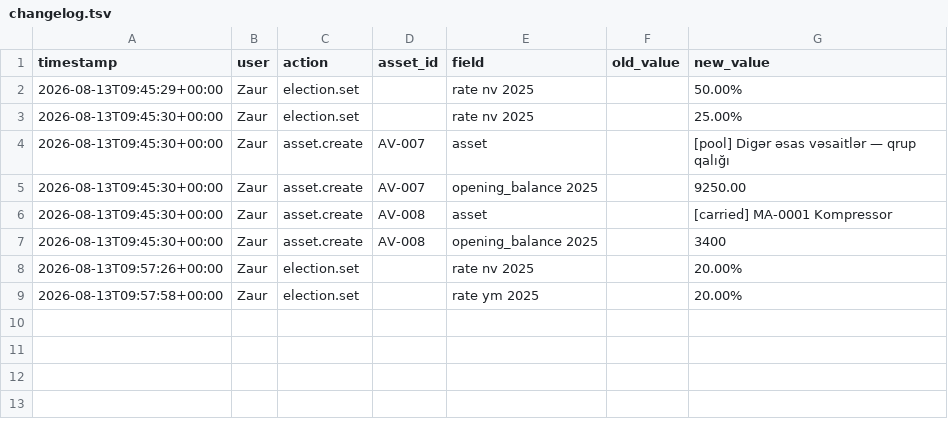
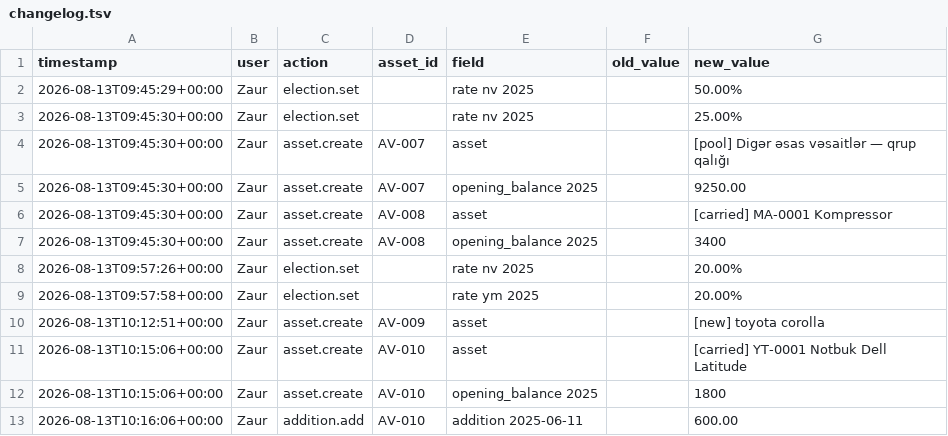
Before and after one commit to zaurww/esas-vesaitler, a TSV file: clients/demo-avto/changelog.tsv, drawn as a sheet.

```diff
--- a/clients/demo-avto/changelog.tsv
+++ b/clients/demo-avto/changelog.tsv
@@ -9 +9,5 @@
 2026-08-13T09:57:58+00:00	Zaur	election.set		rate ym 2025		20.00%
+2026-08-13T10:12:51+00:00	Zaur	asset.create	AV-009	asset		[new]  toyota corolla
+2026-08-13T10:15:06+00:00	Zaur	asset.create	AV-010	asset		[carried] YT-0001 Notbuk Dell Latitude
+2026-08-13T10:15:06+00:00	Zaur	asset.create	AV-010	opening_balance 2025		1800
+2026-08-13T10:16:06+00:00	Zaur	addition.add	AV-010	addition 2025-06-11		600.00
```
Also changed, not shown: clients/demo-avto/assets.tsv, clients/demo-avto/opening_balances.tsv, 7 other files.
